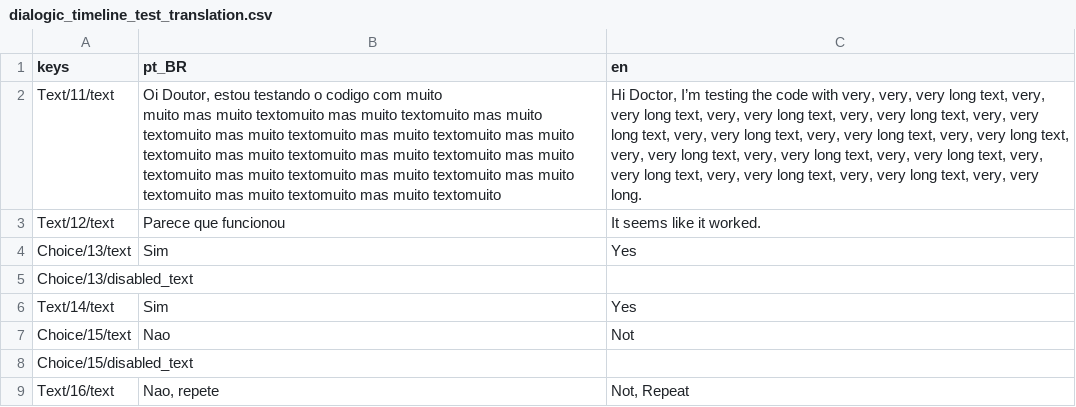
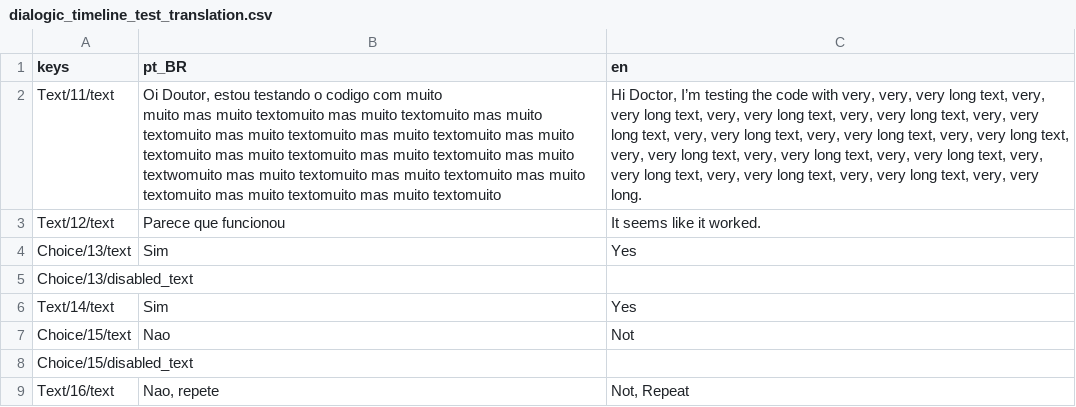
Before and after one commit to FarofaFaction/Criascript-Jam-Game, a CSV file: Localization/Dialogic/dialogic_timeline_test_translation.csv, drawn as a sheet; the diff names each change by its address in the sheet, - before the commit and + after, or states it on an @@ line.

```diff
--- a/Localization/Dialogic/dialogic_timeline_test_translation.csv
+++ b/Localization/Dialogic/dialogic_timeline_test_translation.csv
-B2 (pt_BR): …mas muito textomuito mas muito…
+B2 (pt_BR): …mas muito textwomuito mas muito…
```
Also changed, not shown: 42 other files.
